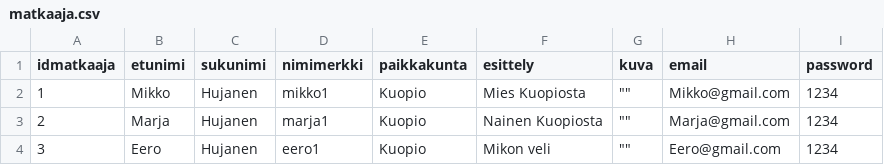
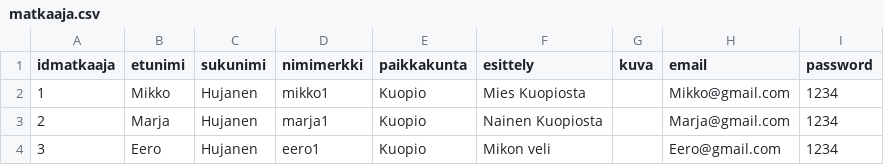
Before and after one commit to viljami-j/kuopion-kulkijat-kk, a CSV file: backend/database/matkaaja.csv, drawn as a sheet.

Commit message:
Updated matkaaja.csv

```diff
--- a/backend/database/matkaaja.csv
+++ b/backend/database/matkaaja.csv
@@ -1,4 +1,4 @@
 "idmatkaaja";"etunimi";"sukunimi";"nimimerkki";"paikkakunta";"esittely";"kuva";"email";"password"
-1;"Mikko";"Hujanen";"mikko1";"Kuopio";"Mies Kuopiosta";"""""";"Mikko@gmail.com";"1234"
-2;"Marja";"Hujanen";"marja1";"Kuopio";"Nainen Kuopiosta";"""""";"Marja@gmail.com";"1234"
-3;"Eero";"Hujanen";"eero1";"Kuopio";"Mikon veli";"""""";"Eero@gmail.com";"1234"
+1;"Mikko";"Hujanen";"mikko1";"Kuopio";"Mies Kuopiosta";"";"Mikko@gmail.com";"1234"
+2;"Marja";"Hujanen";"marja1";"Kuopio";"Nainen Kuopiosta";"";"Marja@gmail.com";"1234"
+3;"Eero";"Hujanen";"eero1";"Kuopio";"Mikon veli";"";"Eero@gmail.com";"1234"
```
